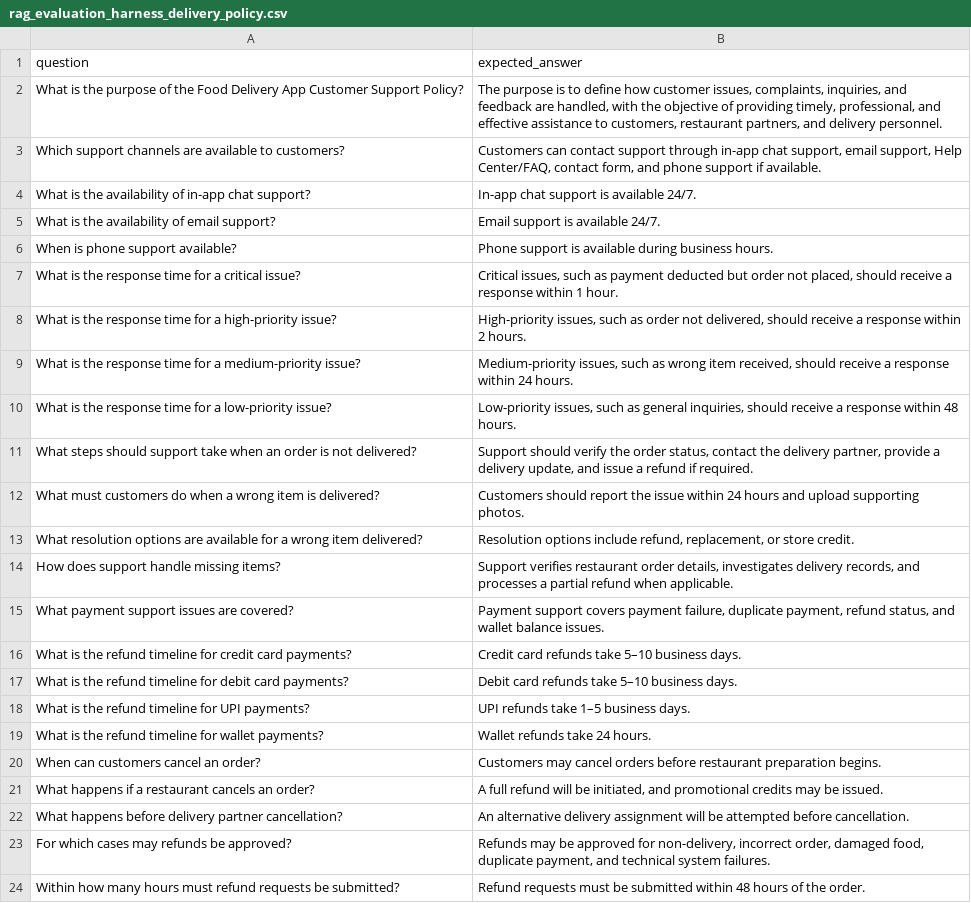
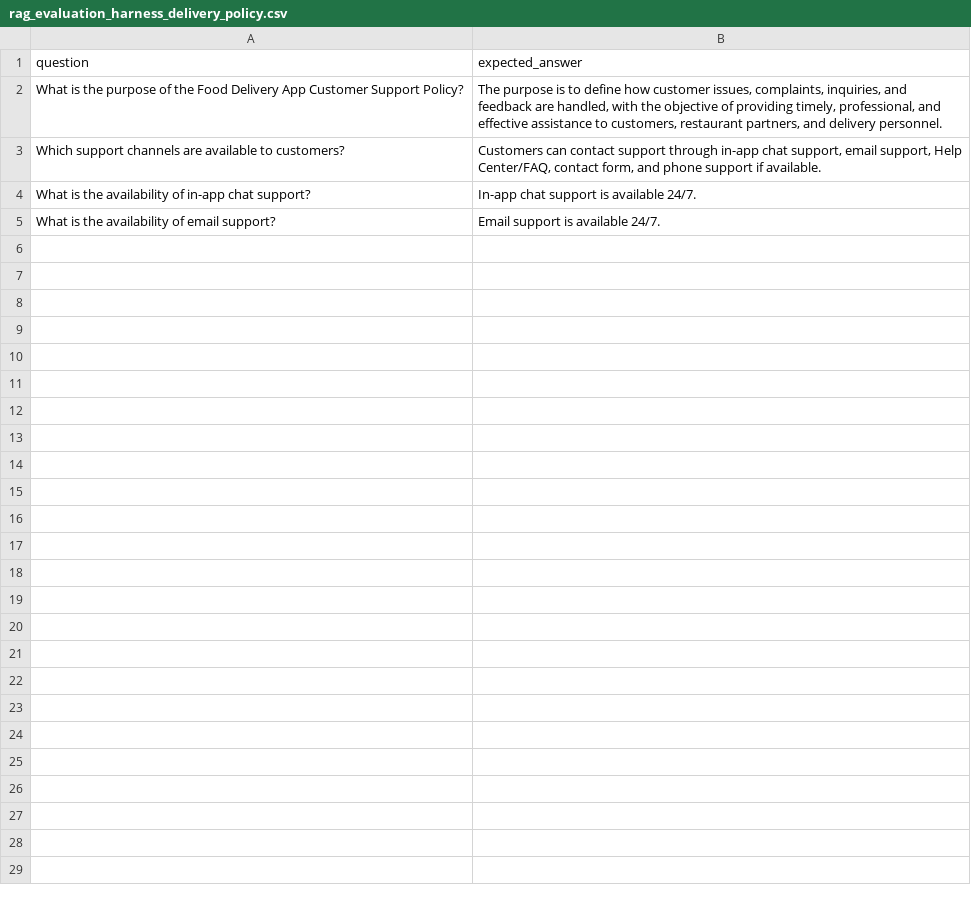
Before and after one commit to prabhanjan26/cognizantaimlap_r2026, a CSV file: ragws/src/ragapp/data/rag_evaluation_harness_delivery_policy.csv, drawn as a sheet; only a part is shown; the diff covers the shown part only.

```diff
--- a/ragws/src/ragapp/data/rag_evaluation_harness_delivery_policy.csv
+++ b/ragws/src/ragapp/data/rag_evaluation_harness_delivery_policy.csv
@@ -5,20 +5 @@ What is the availability of in-app chat support?,In-app chat support is availabl
 What is the availability of email support?,Email support is available 24/7.
-When is phone support available?,Phone support is available during business hours.
-What is the response time for a critical issue?,"Critical issues, such as payment deducted but order not placed, should receive a response within 1 hour."
-What is the response time for a high-priority issue?,"High-priority issues, such as order not delivered, should receive a response within 2 hours."
-What is the response time for a medium-priority issue?,"Medium-priority issues, such as wrong item received, should receive a response within 24 hours."
-What is the response time for a low-priority issue?,"Low-priority issues, such as general inquiries, should receive a response within 48 hours."
-What steps should support take when an order is not delivered?,"Support should verify the order status, contact the delivery partner, provide a delivery update, and issue a refund if required."
-What must customers do when a wrong item is delivered?,Customers should report the issue within 24 hours and upload supporting photos.
-What resolution options are available for a wrong item delivered?,"Resolution options include refund, replacement, or store credit."
-How does support handle missing items?,"Support verifies restaurant order details, investigates delivery records, and processes a partial refund when applicable."
-What payment support issues are covered?,"Payment support covers payment failure, duplicate payment, refund status, and wallet balance issues."
-What is the refund timeline for credit card payments?,Credit card refunds take 5–10 business days.
-What is the refund timeline for debit card payments?,Debit card refunds take 5–10 business days.
-What is the refund timeline for UPI payments?,UPI refunds take 1–5 business days.
-What is the refund timeline for wallet payments?,Wallet refunds take 24 hours.
-When can customers cancel an order?,Customers may cancel orders before restaurant preparation begins.
-What happens if a restaurant cancels an order?,"A full refund will be initiated, and promotional credits may be issued."
-What happens before delivery partner cancellation?,An alternative delivery assignment will be attempted before cancellation.
-For which cases may refunds be approved?,"Refunds may be approved for non-delivery, incorrect order, damaged food, duplicate payment, and technical system failures."
-Within how many hours must refund requests be submitted?,Refund requests must be submitted within 48 hours of the order.
```
Also changed, not shown: 10 removed rows elsewhere in this file, 6 other files.
